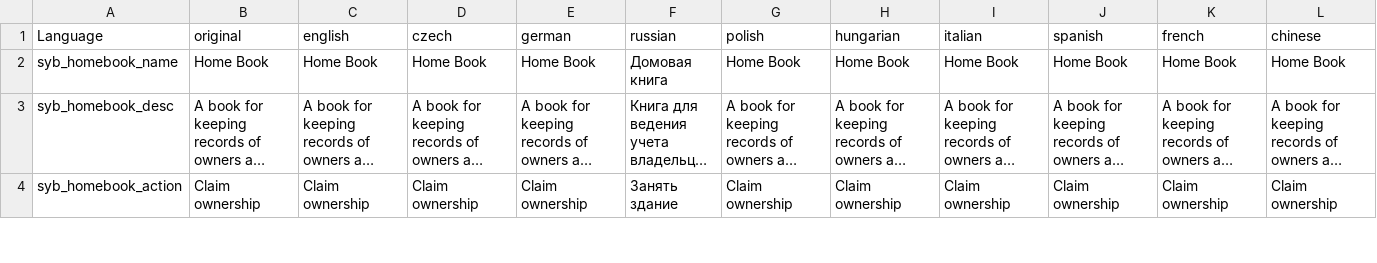
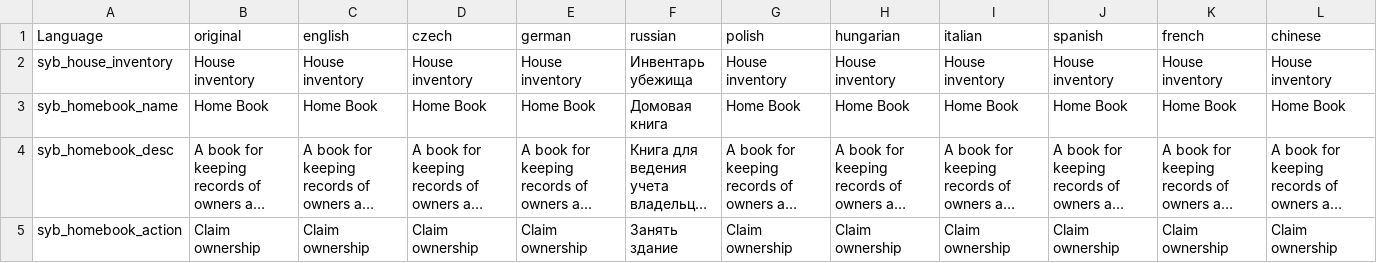
Before and after one commit to TerjeBruoygard/SyberiaScripts, a CSV file: src/languagecore/stringtable.csv, drawn as a sheet; only a part is shown; long unchanged cells end in …; rows hold the shown columns only; the diff names each change by its address in the sheet, - before the commit and + after, or states it on an @@ line.

```diff
--- a/src/languagecore/stringtable.csv
+++ b/src/languagecore/stringtable.csv
+row 2: syb_house_inventory | House inventory | House inventory | House inventory | House inventory | Инвентарь убежища | House inventory | House inventory | House inventory | House inventory | House inventory | House inventory
```
Also changed, not shown: 14 other files.
